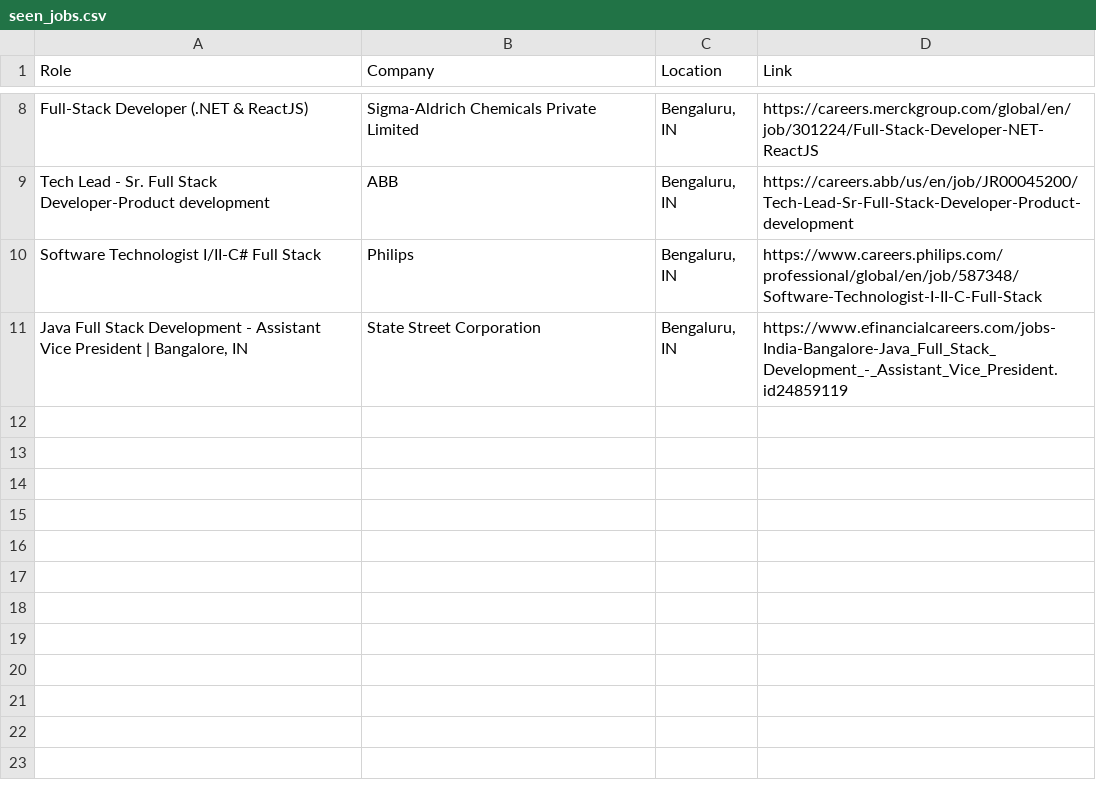
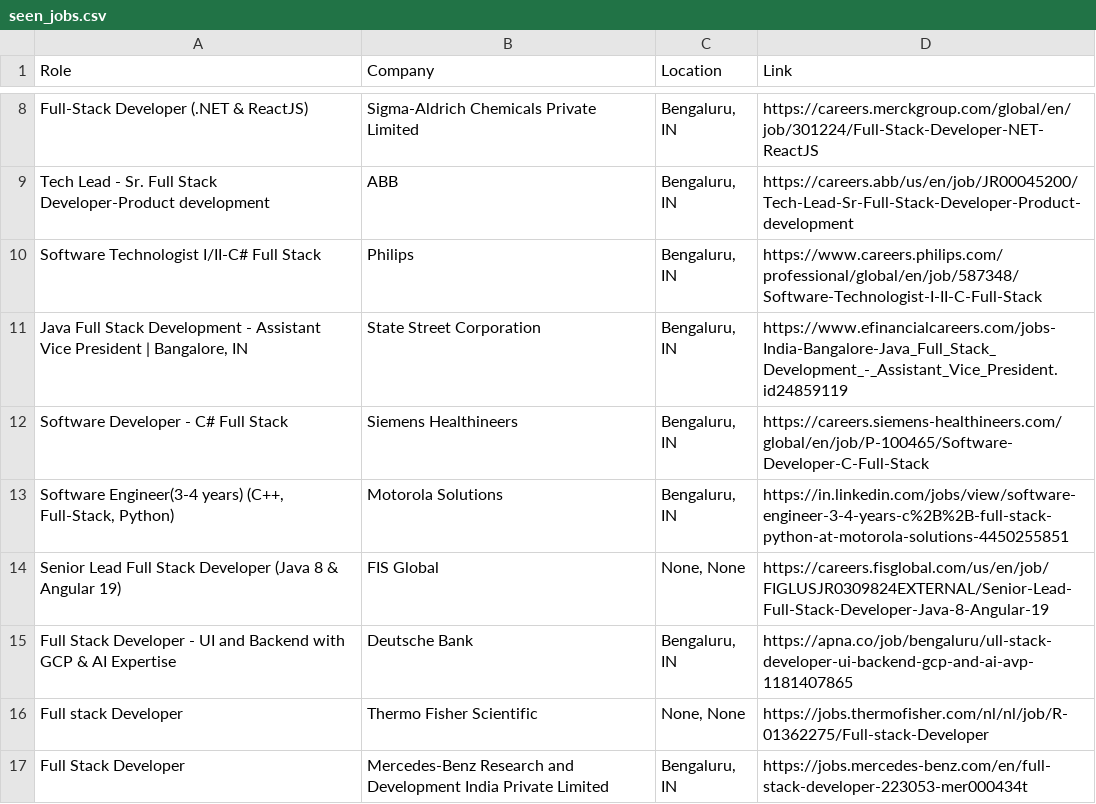
Before and after one commit to priyanshu0508/Automated-Job-Tracker-Alert, a CSV file: seen_jobs.csv, drawn as a sheet; only a part is shown, gaps mark what is left out; the diff names each change by its address in the sheet, - before the commit and + after, or states it on an @@ line.

```diff
--- a/seen_jobs.csv
+++ b/seen_jobs.csv
+row 12: Software Developer - C# Full Stack | Siemens Healthineers | Bengaluru, IN | https://careers.siemens-healthineers.com/global/en/job/P-100465/Software-Developer-C-Full-Stack
+row 13: Software Engineer(3-4 years) (C++, Full-Stack, Python) | Motorola Solutions | Bengaluru, IN | https://in.linkedin.com/jobs/view/software-engineer-3-4-years-c%2B%2B-full-stack-python-at-motorola-solutions-4450255851
+row 14: Senior Lead Full Stack Developer (Java 8 & Angular 19) | FIS Global | None, None | https://careers.fisglobal.com/us/en/job/FIGLUSJR0309824EXTERNAL/Senior-Lead-Full-Stack-Developer-Java-8-Angular-19
+row 15: Full Stack Developer - UI and Backend with GCP & AI Expertise | Deutsche Bank | Bengaluru, IN | https://apna.co/job/bengaluru/ull-stack-developer-ui-backend-gcp-and-ai-avp-1181407865
+row 16: Full stack Developer | Thermo Fisher Scientific | None, None | https://jobs.thermofisher.com/nl/nl/job/R-01362275/Full-stack-Developer
+row 17: Full Stack Developer | Mercedes-Benz Research and Development India Private Limited | Bengaluru, IN | https://jobs.mercedes-benz.com/en/full-stack-developer-223053-mer000434t
```
